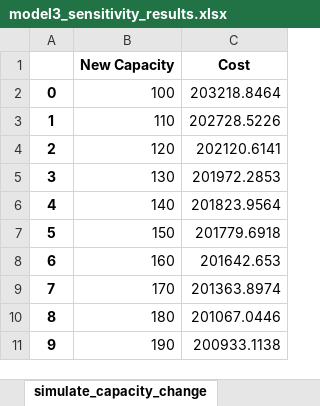
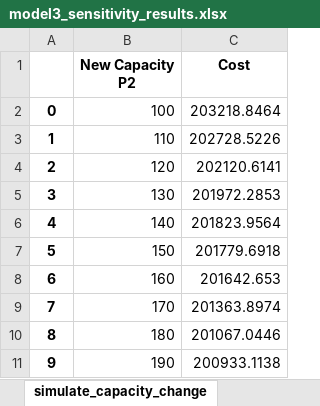
Before and after one commit to t-haich/Assignment-1-Decision-Making-in-Transport-and-Logistics, an Excel workbook: model3_sensitivity_results.xlsx, sheet simulate_capacity_change, drawn as a sheet; values as stored, in another font and other column widths than the file's, no borders; charts and pictures not drawn; the diff names each change by its address in the sheet, - before the commit and + after, or states it on an @@ line.

```diff
--- a/model3_sensitivity_results.xlsx (sheet simulate_capacity_change)
+++ b/model3_sensitivity_results.xlsx (sheet simulate_capacity_change)
-B1: New Capacity
+B1: New Capacity P2
```
Also changed, not shown: sheet simulate_demand_increase_yogurt, charts or pictures.
